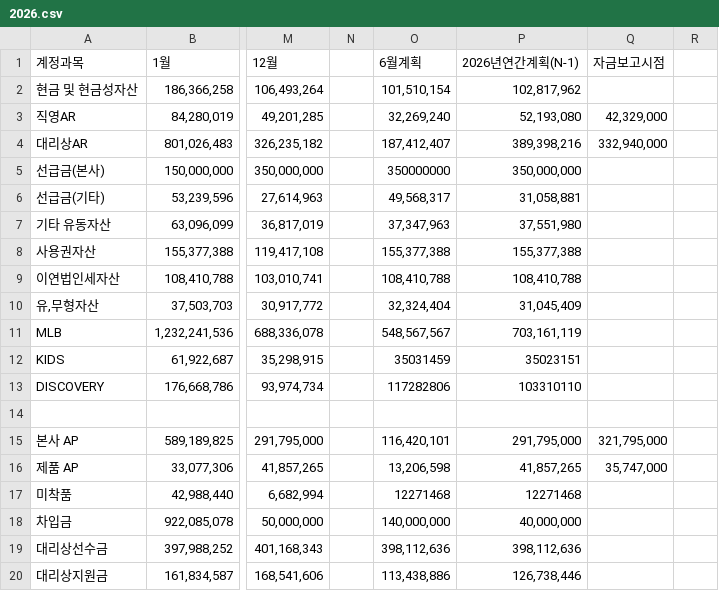
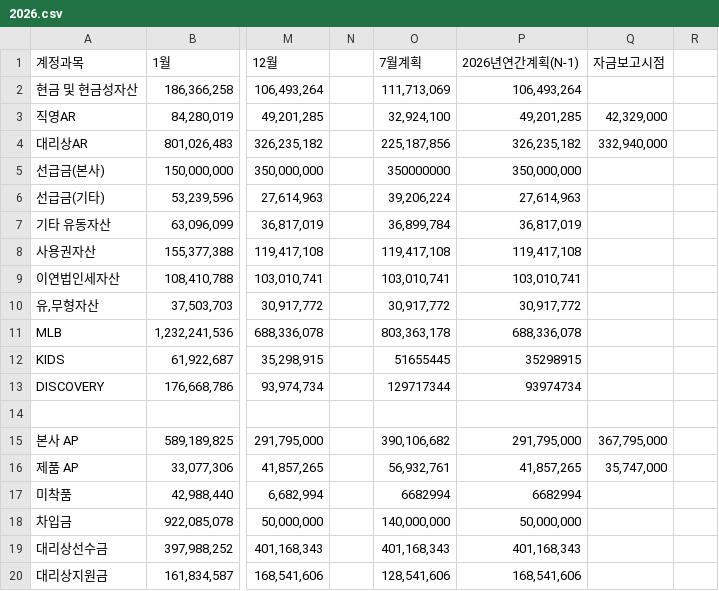
Before and after one commit to xuanm0221-dev/CNFS, a CSV file: 파일/BS/2026.csv, drawn as a sheet; only a part is shown, gaps mark what is left out; the diff covers the shown part only; the diff names each change by its address in the sheet, - before the commit and + after, or states it on an @@ line.

```diff
--- a/파일/BS/2026.csv
+++ b/파일/BS/2026.csv
-O1: 6월계획
+O1: 7월계획
-O2 (7월계획): 101,510,154
+O2 (7월계획): 111,713,069
-P2 (2026년연간계획(N-1)): 102,817,962
+P2 (2026년연간계획(N-1)): 106,493,264
-O3 (7월계획): 32,269,240
+O3 (7월계획): 32,924,100
-P3 (2026년연간계획(N-1)): 52,193,080
+P3 (2026년연간계획(N-1)): 49,201,285
-O4 (7월계획): 187,412,407
+O4 (7월계획): 225,187,856
-P4 (2026년연간계획(N-1)): 389,398,216
+P4 (2026년연간계획(N-1)): 326,235,182
-O6 (7월계획): 49,568,317
+O6 (7월계획): 39,206,224
-P6 (2026년연간계획(N-1)): 31,058,881
+P6 (2026년연간계획(N-1)): 27,614,963
-O7 (7월계획): 37,347,963
+O7 (7월계획): 36,899,784
-P7 (2026년연간계획(N-1)): 37,551,980
+P7 (2026년연간계획(N-1)): 36,817,019
-O8 (7월계획): 155,377,388
+O8 (7월계획): 119,417,108
-P8 (2026년연간계획(N-1)): 155,377,388
+P8 (2026년연간계획(N-1)): 119,417,108
-O9 (7월계획): 108,410,788
+O9 (7월계획): 103,010,741
-P9 (2026년연간계획(N-1)): 108,410,788
+P9 (2026년연간계획(N-1)): 103,010,741
-O10 (7월계획): 32,324,404
+O10 (7월계획): 30,917,772
-P10 (2026년연간계획(N-1)): 31,045,409
+P10 (2026년연간계획(N-1)): 30,917,772
-O11 (7월계획): 548,567,567
+O11 (7월계획): 803,363,178
-P11 (2026년연간계획(N-1)): 703,161,119
+P11 (2026년연간계획(N-1)): 688,336,078
-O12 (7월계획): 35031459
+O12 (7월계획): 51655445
-P12 (2026년연간계획(N-1)): 35023151
+P12 (2026년연간계획(N-1)): 35298915
-O13 (7월계획): 117282806
+O13 (7월계획): 129717344
-P13 (2026년연간계획(N-1)): 103310110
+P13 (2026년연간계획(N-1)): 93974734
-O15 (7월계획): 116,420,101
+O15 (7월계획): 390,106,682
-Q15 (자금보고시점): 321,795,000
+Q15 (자금보고시점): 367,795,000
-O16 (7월계획): 13,206,598
+O16 (7월계획): 56,932,761
-O17 (7월계획): 12271468
+O17 (7월계획): 6682994
-P17 (2026년연간계획(N-1)): 12271468
+P17 (2026년연간계획(N-1)): 6682994
-P18 (2026년연간계획(N-1)): 40,000,000
+P18 (2026년연간계획(N-1)): 50,000,000
-O19 (7월계획): 398,112,636
+O19 (7월계획): 401,168,343
-P19 (2026년연간계획(N-1)): 398,112,636
+P19 (2026년연간계획(N-1)): 401,168,343
-O20 (7월계획): 113,438,886
+O20 (7월계획): 128,541,606
-P20 (2026년연간계획(N-1)): 126,738,446
+P20 (2026년연간계획(N-1)): 168,541,606
```
Also changed, not shown: 8 edited cells elsewhere in this file, 파일/cashflow/2026.csv, 파일/현금차입금잔액/2026.csv, 8 other files.
